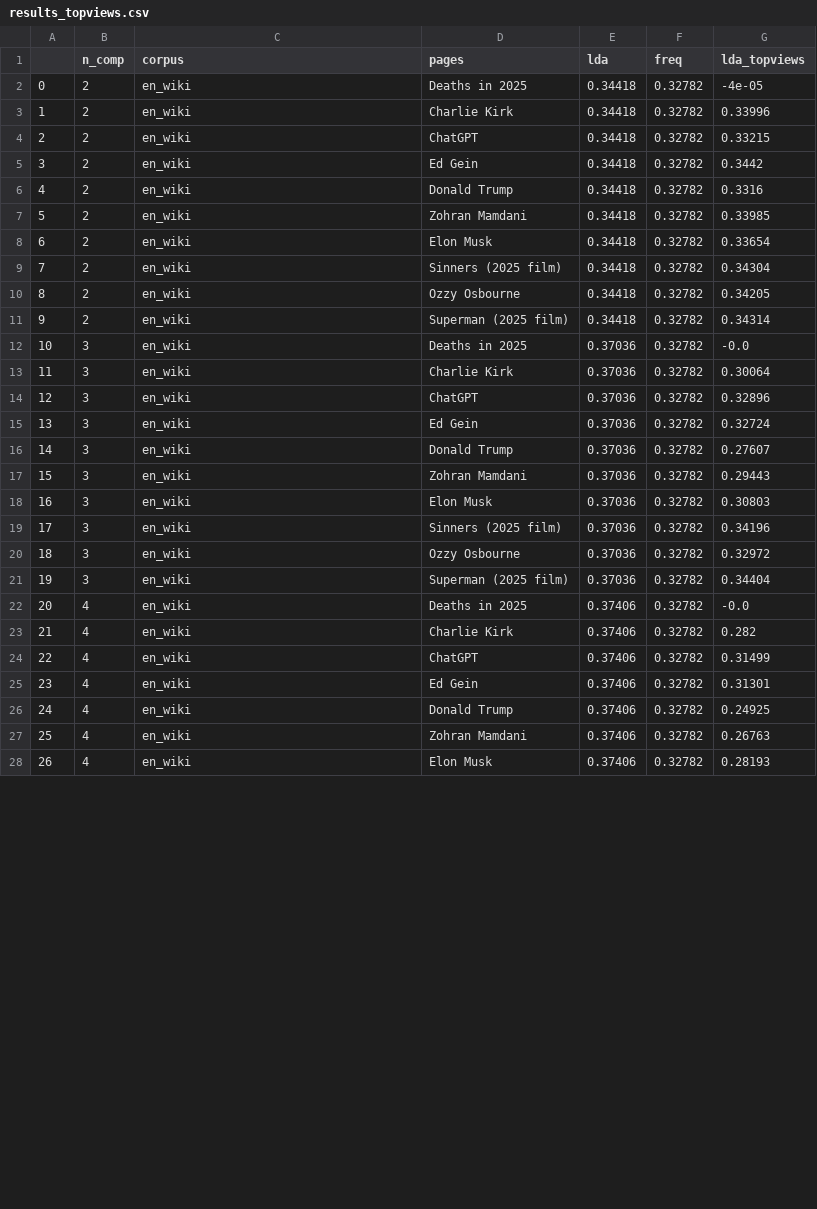
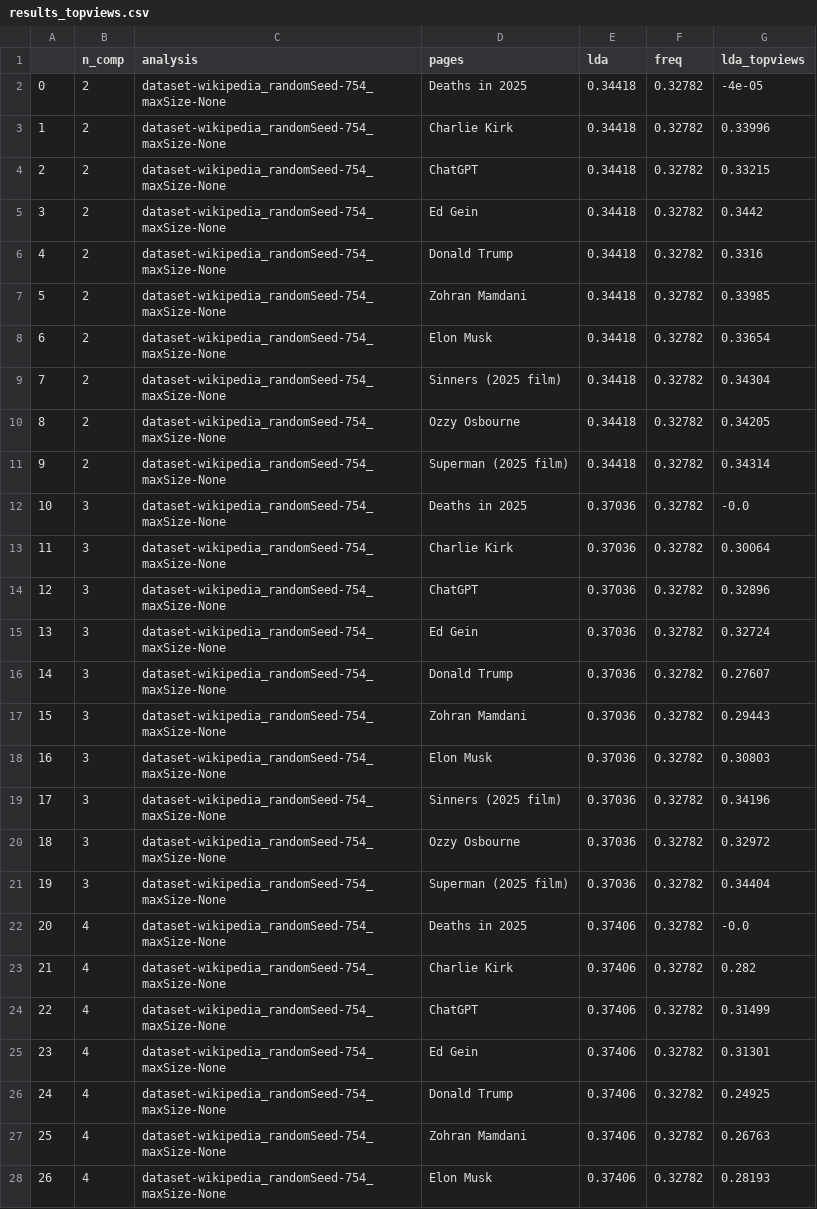
Before and after one commit to hrasto/amlap26-word-frequency-calibration, a CSV file: results_topviews.csv, drawn as a sheet; only a part is shown; the diff covers the shown part only.

```diff
--- a/results_topviews.csv
+++ b/results_topviews.csv
@@ -1,28 +1,28 @@
-,n_comp,corpus,pages,lda,freq,lda_topviews
-0,2,en_wiki,Deaths in 2025,0.34418,0.32782,-4e-05
-1,2,en_wiki,Charlie Kirk,0.34418,0.32782,0.33996
-2,2,en_wiki,ChatGPT,0.34418,0.32782,0.33215
-3,2,en_wiki,Ed Gein,0.34418,0.32782,0.3442
-4,2,en_wiki,Donald Trump,0.34418,0.32782,0.3316
-5,2,en_wiki,Zohran Mamdani,0.34418,0.32782,0.33985
-6,2,en_wiki,Elon Musk,0.34418,0.32782,0.33654
-7,2,en_wiki,Sinners (2025 film),0.34418,0.32782,0.34304
-8,2,en_wiki,Ozzy Osbourne,0.34418,0.32782,0.34205
-9,2,en_wiki,Superman (2025 film),0.34418,0.32782,0.34314
-10,3,en_wiki,Deaths in 2025,0.37036,0.32782,-0.0
-11,3,en_wiki,Charlie Kirk,0.37036,0.32782,0.30064
-12,3,en_wiki,ChatGPT,0.37036,0.32782,0.32896
-13,3,en_wiki,Ed Gein,0.37036,0.32782,0.32724
-14,3,en_wiki,Donald Trump,0.37036,0.32782,0.27607
-15,3,en_wiki,Zohran Mamdani,0.37036,0.32782,0.29443
-16,3,en_wiki,Elon Musk,0.37036,0.32782,0.30803
-17,3,en_wiki,Sinners (2025 film),0.37036,0.32782,0.34196
-18,3,en_wiki,Ozzy Osbourne,0.37036,0.32782,0.32972
-19,3,en_wiki,Superman (2025 film),0.37036,0.32782,0.34404
-20,4,en_wiki,Deaths in 2025,0.37406,0.32782,-0.0
-21,4,en_wiki,Charlie Kirk,0.37406,0.32782,0.282
-22,4,en_wiki,ChatGPT,0.37406,0.32782,0.31499
-23,4,en_wiki,Ed Gein,0.37406,0.32782,0.31301
-24,4,en_wiki,Donald Trump,0.37406,0.32782,0.24925
-25,4,en_wiki,Zohran Mamdani,0.37406,0.32782,0.26763
-26,4,en_wiki,Elon Musk,0.37406,0.32782,0.28193
+,n_comp,analysis,pages,lda,freq,lda_topviews
+0,2,dataset-wikipedia_randomSeed-754_maxSize-None,Deaths in 2025,0.34418,0.32782,-4e-05
+1,2,dataset-wikipedia_randomSeed-754_maxSize-None,Charlie Kirk,0.34418,0.32782,0.33996
+2,2,dataset-wikipedia_randomSeed-754_maxSize-None,ChatGPT,0.34418,0.32782,0.33215
+3,2,dataset-wikipedia_randomSeed-754_maxSize-None,Ed Gein,0.34418,0.32782,0.3442
+4,2,dataset-wikipedia_randomSeed-754_maxSize-None,Donald Trump,0.34418,0.32782,0.3316
+5,2,dataset-wikipedia_randomSeed-754_maxSize-None,Zohran Mamdani,0.34418,0.32782,0.33985
+6,2,dataset-wikipedia_randomSeed-754_maxSize-None,Elon Musk,0.34418,0.32782,0.33654
+7,2,dataset-wikipedia_randomSeed-754_maxSize-None,Sinners (2025 film),0.34418,0.32782,0.34304
+8,2,dataset-wikipedia_randomSeed-754_maxSize-None,Ozzy Osbourne,0.34418,0.32782,0.34205
+9,2,dataset-wikipedia_randomSeed-754_maxSize-None,Superman (2025 film),0.34418,0.32782,0.34314
+10,3,dataset-wikipedia_randomSeed-754_maxSize-None,Deaths in 2025,0.37036,0.32782,-0.0
+11,3,dataset-wikipedia_randomSeed-754_maxSize-None,Charlie Kirk,0.37036,0.32782,0.30064
+12,3,dataset-wikipedia_randomSeed-754_maxSize-None,ChatGPT,0.37036,0.32782,0.32896
+13,3,dataset-wikipedia_randomSeed-754_maxSize-None,Ed Gein,0.37036,0.32782,0.32724
+14,3,dataset-wikipedia_randomSeed-754_maxSize-None,Donald Trump,0.37036,0.32782,0.27607
+15,3,dataset-wikipedia_randomSeed-754_maxSize-None,Zohran Mamdani,0.37036,0.32782,0.29443
+16,3,dataset-wikipedia_randomSeed-754_maxSize-None,Elon Musk,0.37036,0.32782,0.30803
+17,3,dataset-wikipedia_randomSeed-754_maxSize-None,Sinners (2025 film),0.37036,0.32782,0.34196
+18,3,dataset-wikipedia_randomSeed-754_maxSize-None,Ozzy Osbourne,0.37036,0.32782,0.32972
+19,3,dataset-wikipedia_randomSeed-754_maxSize-None,Superman (2025 film),0.37036,0.32782,0.34404
+20,4,dataset-wikipedia_randomSeed-754_maxSize-None,Deaths in 2025,0.37406,0.32782,-0.0
+21,4,dataset-wikipedia_randomSeed-754_maxSize-None,Charlie Kirk,0.37406,0.32782,0.282
+22,4,dataset-wikipedia_randomSeed-754_maxSize-None,ChatGPT,0.37406,0.32782,0.31499
+23,4,dataset-wikipedia_randomSeed-754_maxSize-None,Ed Gein,0.37406,0.32782,0.31301
+24,4,dataset-wikipedia_randomSeed-754_maxSize-None,Donald Trump,0.37406,0.32782,0.24925
+25,4,dataset-wikipedia_randomSeed-754_maxSize-None,Zohran Mamdani,0.37406,0.32782,0.26763
+26,4,dataset-wikipedia_randomSeed-754_maxSize-None,Elon Musk,0.37406,0.32782,0.28193
```
Also changed, not shown: 53 edited cells elsewhere in this file, 4 other files.
